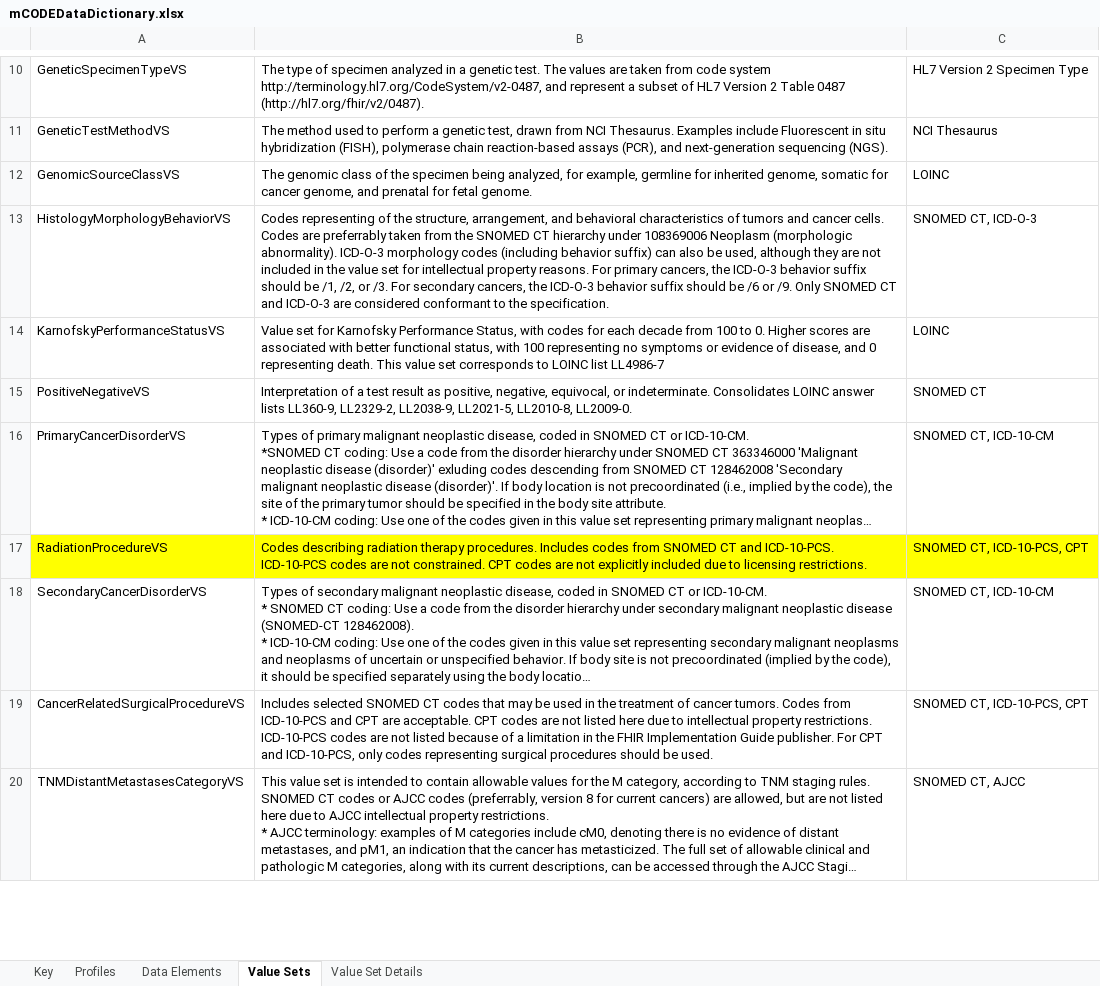
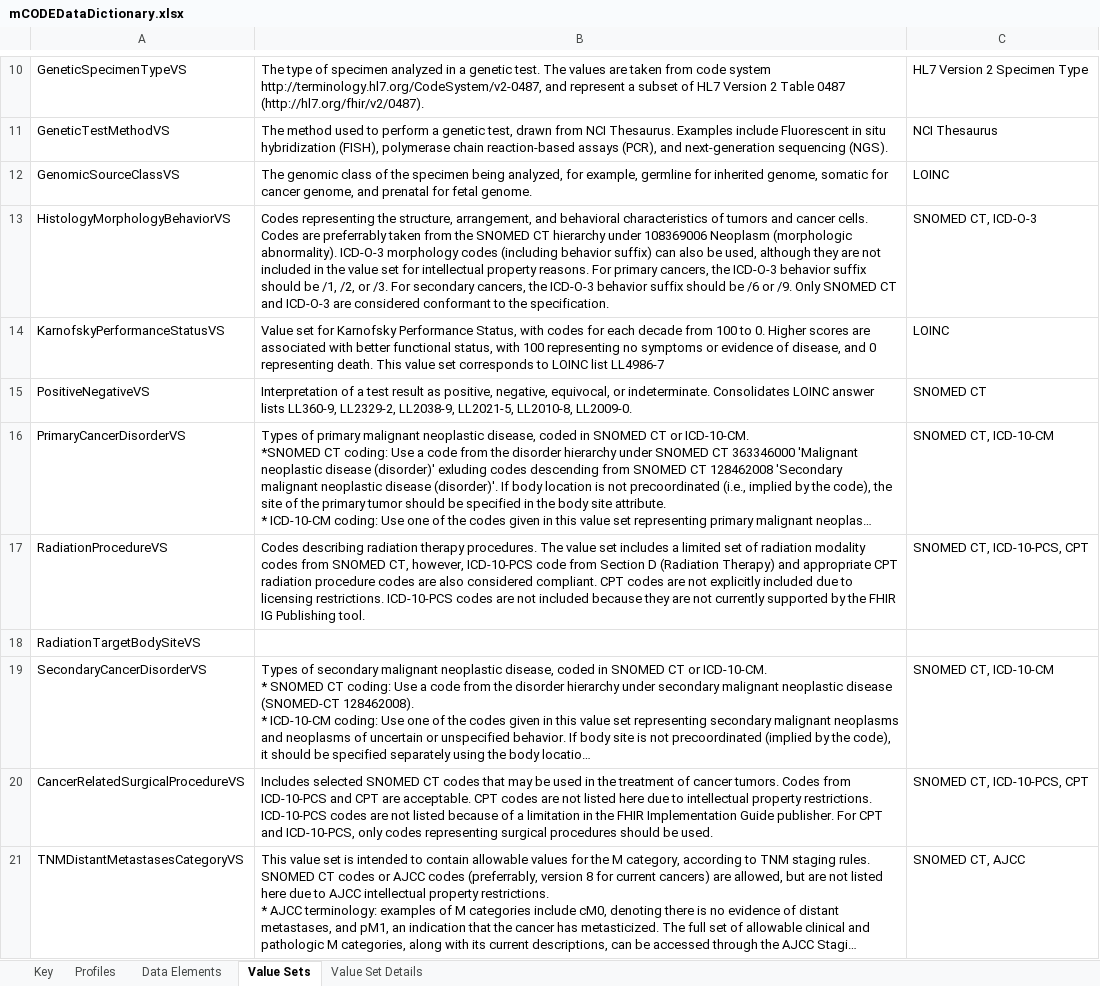
Before and after one commit to standardhealth/shr-spec, an Excel workbook: spec/IndexFolder_Oncocore/mCODEDataDictionary.xlsx, sheet Value Sets, drawn as a sheet; only a part is shown, gaps mark what is left out; long unchanged cells end in …; values as stored, in another font and other column widths than the file's, no borders; table styles not drawn; the diff names each change by its address in the sheet, - before the commit and + after, or states it on an @@ line.

Commit message:
Update DD with new Radiation Body Location el and VS

```diff
--- a/spec/IndexFolder_Oncocore/mCODEDataDictionary.xlsx (sheet Value Sets)
+++ b/spec/IndexFolder_Oncocore/mCODEDataDictionary.xlsx (sheet Value Sets)
-B13: Codes representing of the structure,…
+B13: Codes representing the structure,…
-A17:C17 fill: #FFFF00
+A17:C17 fill: none
-B17: …therapy procedures. Includes codes from SNOMED CT and ICD-10-PCS. ICD-10-PCS codes are not constrained. CPT codes are not explicitly included due to licensing restrictions.
+B17: …therapy procedures. The value set includes a limited set of radiation modality codes from SNOMED CT, however, ICD-10-PCS code from Section D (Radiation Therapy) and appropriate CPT radiation procedure codes are also considered compliant. CPT codes are not explicitly included due to licensing restrictions. ICD-10-PCS codes are not included because they are not currently supported by the FHIR IG Publishing tool.
+row 18: RadiationTargetBodySiteVS
```
Also changed, not shown: sheet Value Set Details, sheet Data Elements, sheet Profiles, sheet Key, hidden cells.
